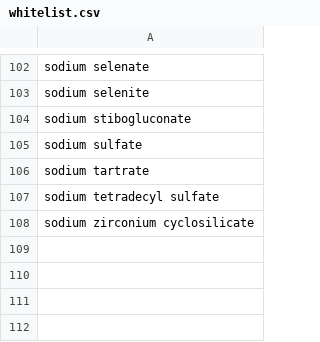
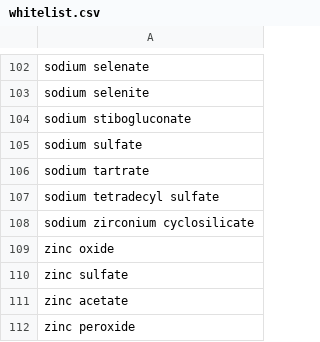
Before and after one commit to jbutlermd/nlp-bnf-atc-mapping, a CSV file: data/whitelist.csv, drawn as a sheet; only a part is shown, gaps mark what is left out.

Commit message:
Add more words to whitelist

```diff
--- a/data/whitelist.csv
+++ b/data/whitelist.csv
@@ -108 +108,5 @@ sodium tetradecyl sulfate
 sodium zirconium cyclosilicate
+zinc oxide
+zinc sulfate
+zinc acetate
+zinc peroxide
```
